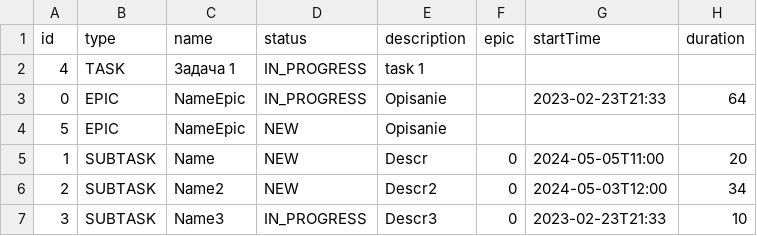
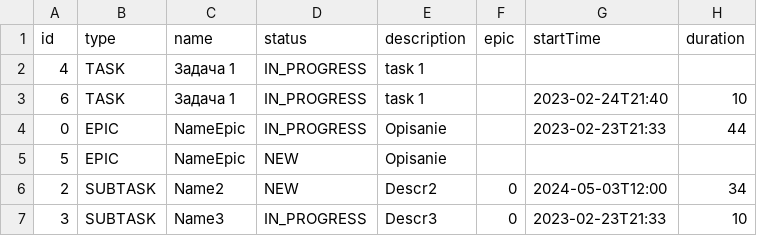
Before and after one commit to Dry808/java-kanban, a CSV file: file.csv, drawn as a sheet.

Commit message:
ТЗ-8: добавить приоритезацию задач и проверку пересечений

```diff
--- a/file.csv
+++ b/file.csv
@@ -2,5 +2,5 @@ id,type,name,status,description,epic, startTime, duration
 4,TASK,Задача 1,IN_PROGRESS,task 1,,,,
-0,EPIC,NameEpic,IN_PROGRESS,Opisanie,,2023-02-23T21:33,64,
+6,TASK,Задача 1,IN_PROGRESS,task 1,,2023-02-24T21:40,10,
+0,EPIC,NameEpic,IN_PROGRESS,Opisanie,,2023-02-23T21:33,44,
 5,EPIC,NameEpic,NEW,Opisanie,,,,
-1,SUBTASK,Name,NEW,Descr,0,2024-05-05T11:00,20,
 2,SUBTASK,Name2,NEW,Descr2,0,2024-05-03T12:00,34,
```
Also changed, not shown: 2 other files.
